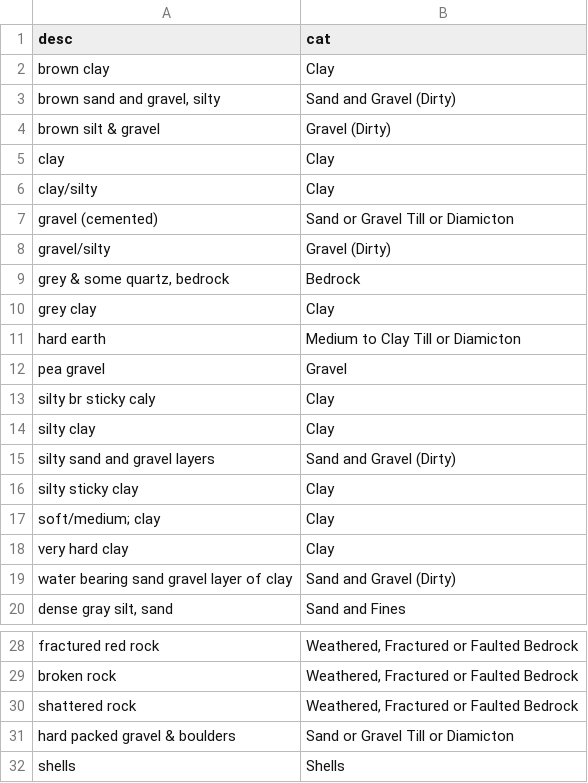
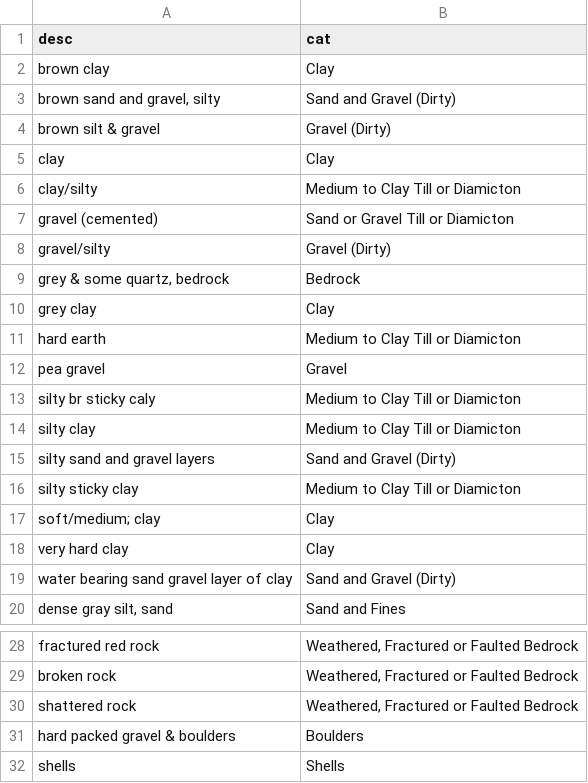
Before and after one commit to bcgov/bcaquiferdata, a CSV file: inst/extdata/test_lithology_cleaning.csv, drawn as a sheet; only a part is shown, gaps mark what is left out.

Commit message:
Update test categories

```diff
--- a/inst/extdata/test_lithology_cleaning.csv
+++ b/inst/extdata/test_lithology_cleaning.csv
@@ -5,3 +5,3 @@
 "clay","Clay"
-"clay/silty","Clay"
+"clay/silty","Medium to Clay Till or Diamicton"
 "gravel (cemented)","Sand or Gravel Till or Diamicton"
@@ -12,6 +12,6 @@
 "pea gravel","Gravel"
-"silty br sticky caly","Clay"
-"silty clay","Clay"
+"silty br sticky caly","Medium to Clay Till or Diamicton"
+"silty clay","Medium to Clay Till or Diamicton"
 "silty sand and gravel layers","Sand and Gravel (Dirty)"
-"silty sticky clay","Clay"
+"silty sticky clay","Medium to Clay Till or Diamicton"
 "soft/medium; clay","Clay"
@@ -30,3 +30,3 @@
 "shattered rock", "Weathered, Fractured or Faulted Bedrock"
-"hard packed gravel & boulders", "Sand or Gravel Till or Diamicton"
+"hard packed gravel & boulders", "Boulders"
 "shells", "Shells"
```
